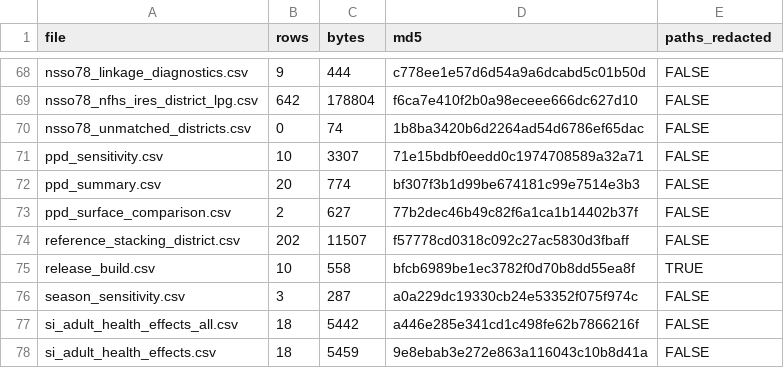
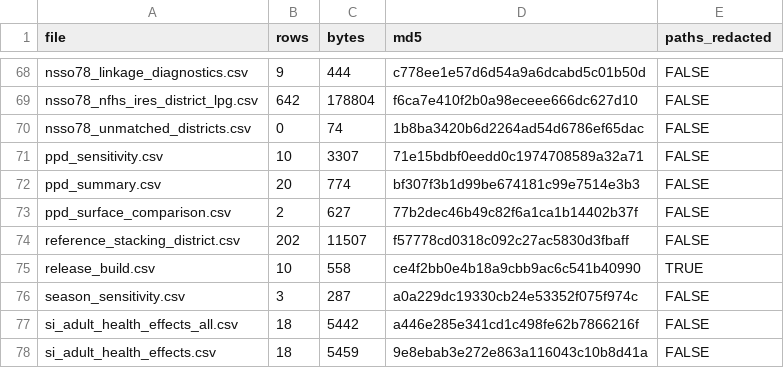
Before and after one commit to pdez90/India_householdenergy, a CSV file: results/MANIFEST.csv, drawn as a sheet; only a part is shown, gaps mark what is left out.

Commit message:
Methods/data corrections (NFHS-4 and ACCESS W2 dates, recode files, W2 role, unused clean-fuel indicator); figure and caption fixes; redrawn overview; figures-only redraw switch

```diff
--- a/results/MANIFEST.csv
+++ b/results/MANIFEST.csv
@@ -74,3 +74,3 @@
 "reference_stacking_district.csv",202,11507,"f57778cd0318c092c27ac5830d3fbaff",FALSE
-"release_build.csv",10,558,"bfcb6989be1ec3782f0d70b8dd55ea8f",TRUE
+"release_build.csv",10,558,"ce4f2bb0e4b18a9cbb9ac6c541b40990",TRUE
 "season_sensitivity.csv",3,287,"a0a229dc19330cb24e53352f075f974c",FALSE
```
Also changed, not shown: results/PROVENANCE.csv, results/release_build.csv, 8 other files.
